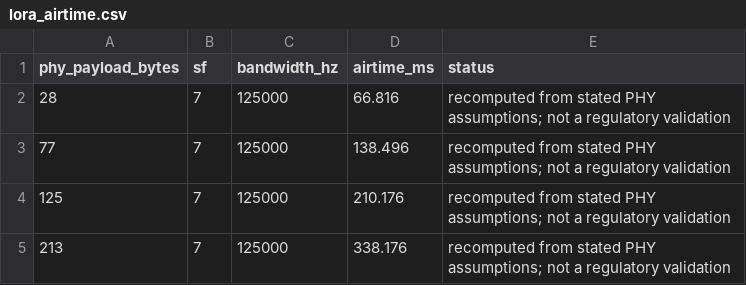
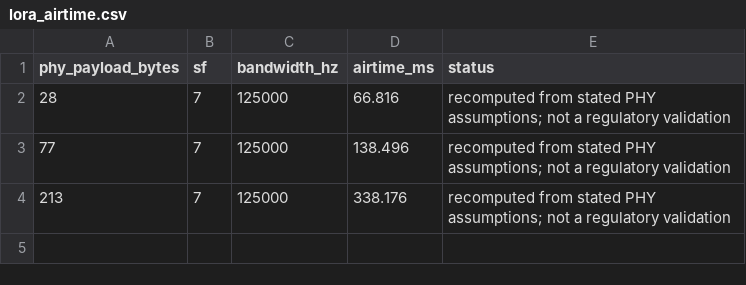
Before and after one commit to 0xr4j/rakshasutra-main, a CSV file: results/lora_airtime.csv, drawn as a sheet.

```diff
--- a/results/lora_airtime.csv
+++ b/results/lora_airtime.csv
@@ -3,3 +3,2 @@ phy_payload_bytes,sf,bandwidth_hz,airtime_ms,status
 77,7,125000,138.496,recomputed from stated PHY assumptions; not a regulatory validation
-125,7,125000,210.176,recomputed from stated PHY assumptions; not a regulatory validation
 213,7,125000,338.176,recomputed from stated PHY assumptions; not a regulatory validation
```
Also changed, not shown: results/aloha_claim_check.csv, 11 other files.
